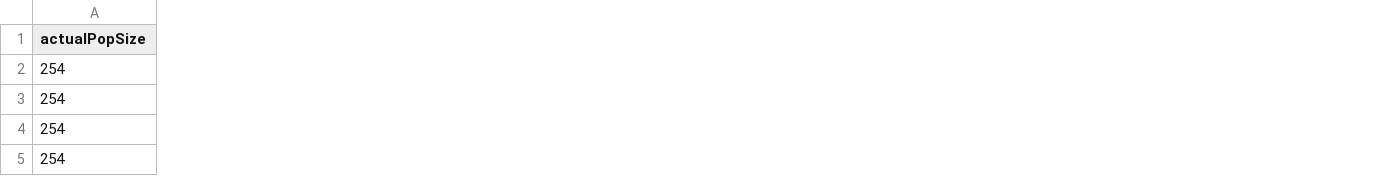
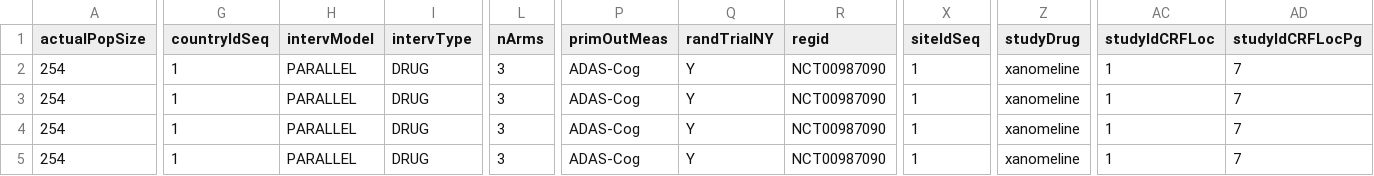
Before and after one commit to phuse-org/CTDasRDF, a CSV file: data/source/protocol.csv, drawn as a sheet; only a part is shown, gaps mark what is left out; the diff covers the shown part only; the diff names each change by its address in the sheet, - before the commit and + after, or states it on an @@ line.

Commit message:
all main triples except study activities

```diff
--- a/data/source/protocol.csv
+++ b/data/source/protocol.csv
+column G (countryIdSeq), rows 2-5: all 1
+column H (intervModel), rows 2-5: all PARALLEL
+column I (intervType), rows 2-5: all DRUG
+column L (nArms), rows 2-5: all 3
+column P (primOutMeas), rows 2-5: all ADAS-Cog
+column Q (randTrialNY), rows 2-5: all Y
+column R (regid), rows 2-5: all NCT00987090
+column X (siteIdSeq), rows 2-5: all 1
+column Z (studyDrug), rows 2-5: all xanomeline
+column AC (studyIdCRFLoc), rows 2-5: all 1
+column AD (studyIdCRFLocPg), rows 2-5: all 7
```
Also changed, not shown: 8 added columns and 4 edited cells elsewhere in this file, 2 other files.
